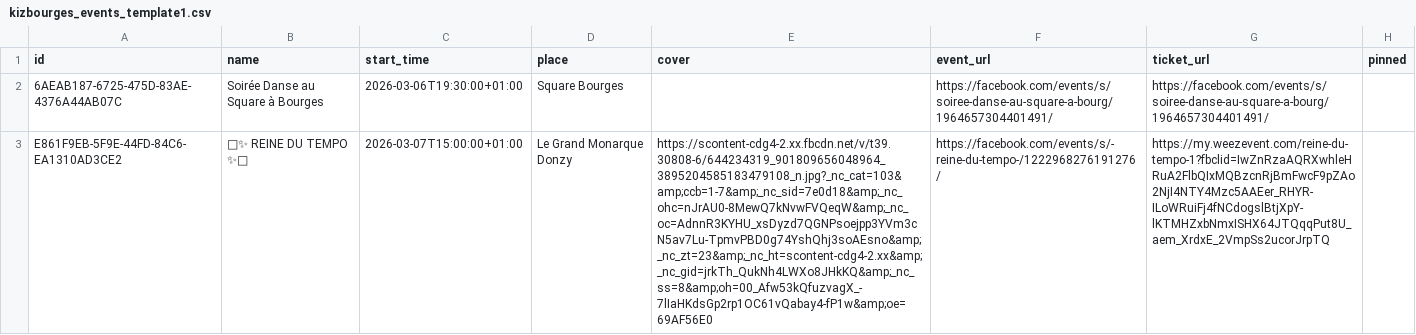
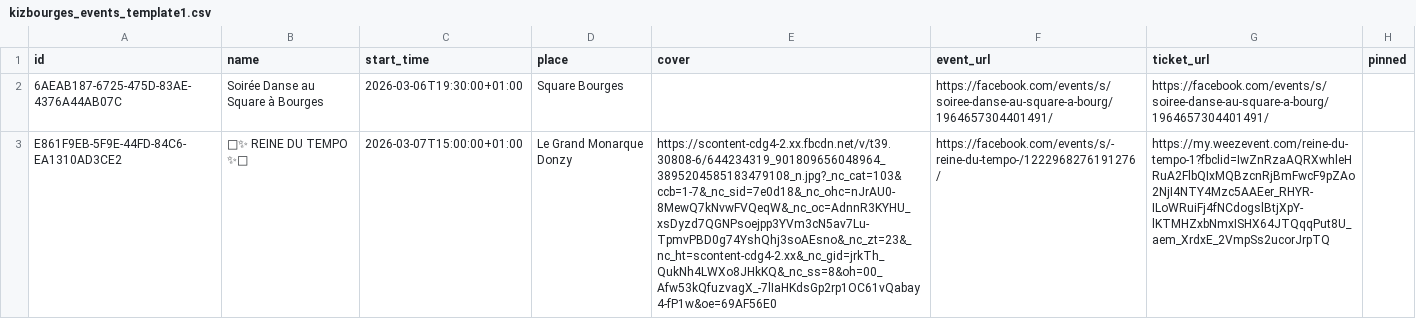
Before and after one commit to Kivo0/Kizbourges, a CSV file: kizbourges_events_template1.csv, drawn as a sheet; only a part is shown; the diff covers the shown part only; the diff names each change by its address in the sheet, - before the commit and + after, or states it on an @@ line.

Commit message:
Fix CSV header format and retain event data

```diff
--- a/kizbourges_events_template1.csv
+++ b/kizbourges_events_template1.csv
-E3 (cover): https://scontent-cdg4-2.xx.fbcdn.net/v/t39.30808-6/644234319_901809656048964_3895204585183479108_n.jpg?_nc_cat=103&amp;ccb=1-7&amp;_nc_sid=7e0d18&amp;_nc_ohc=nJrAU0-8MewQ7kNvwFVQeqW&amp;_nc_oc=AdnnR3KYHU_xsDyzd7QGNPsoejpp3YVm3cN5av7Lu-TpmvPBD0g74YshQhj3soAEsno&amp;_nc_zt=23&amp;_nc_ht=scontent-cdg4-2.xx&amp;_nc_gid=jrkTh_QukNh4LWXo8JHkKQ&amp;_nc_ss=8&amp;oh=00_Afw53kQfuzvagX_-7lIaHKdsGp2rp1OC61vQabay4-fP1w&amp;oe=69AF56E0
+E3 (cover): https://scontent-cdg4-2.xx.fbcdn.net/v/t39.30808-6/644234319_901809656048964_3895204585183479108_n.jpg?_nc_cat=103&ccb=1-7&_nc_sid=7e0d18&_nc_ohc=nJrAU0-8MewQ7kNvwFVQeqW&_nc_oc=AdnnR3KYHU_xsDyzd7QGNPsoejpp3YVm3cN5av7Lu-TpmvPBD0g74YshQhj3soAEsno&_nc_zt=23&_nc_ht=scontent-cdg4-2.xx&_nc_gid=jrkTh_QukNh4LWXo8JHkKQ&_nc_ss=8&oh=00_Afw53kQfuzvagX_-7lIaHKdsGp2rp1OC61vQabay4-fP1w&oe=69AF56E0
```
Also changed, not shown: 1 added row elsewhere in this file.
